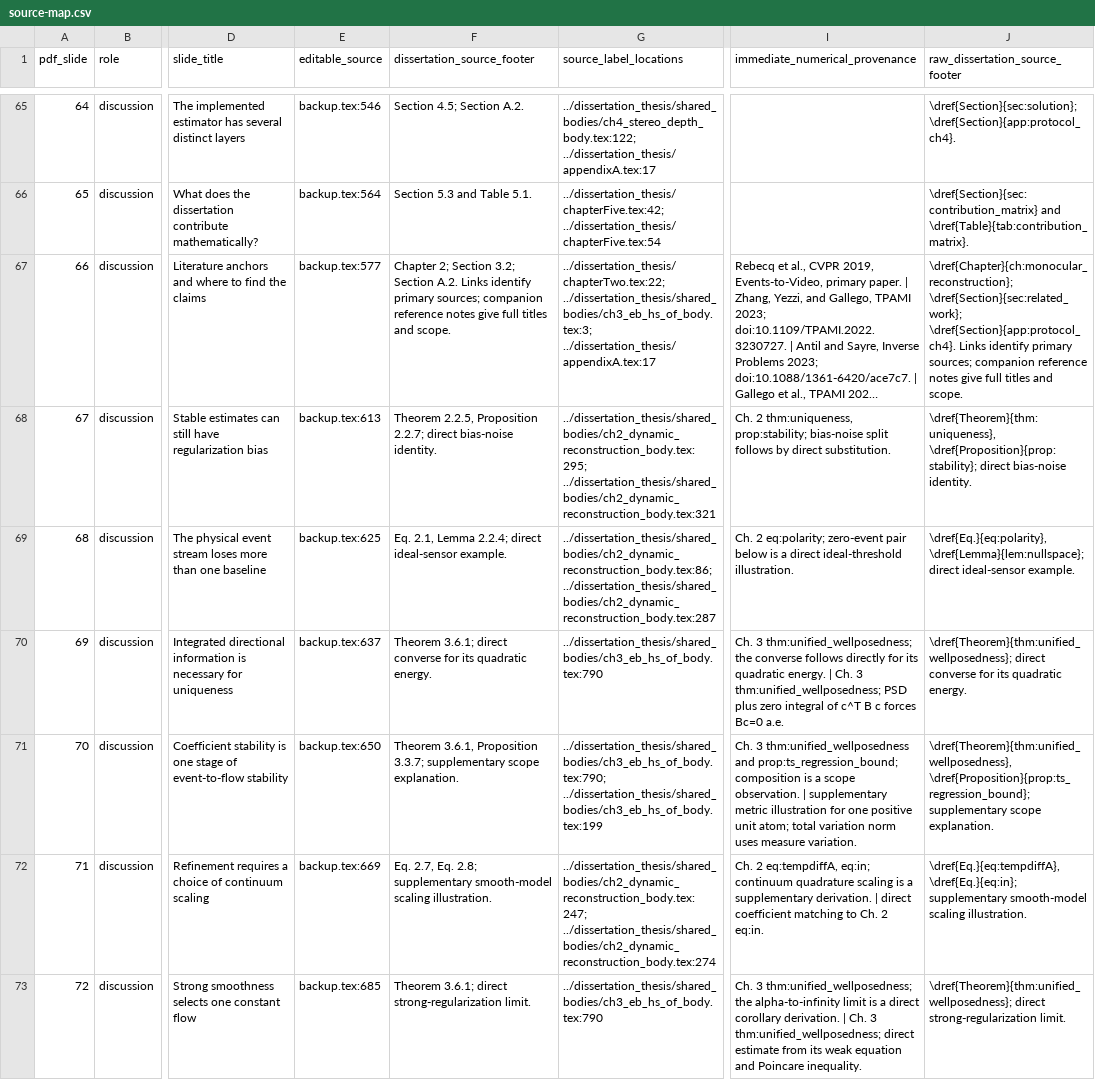
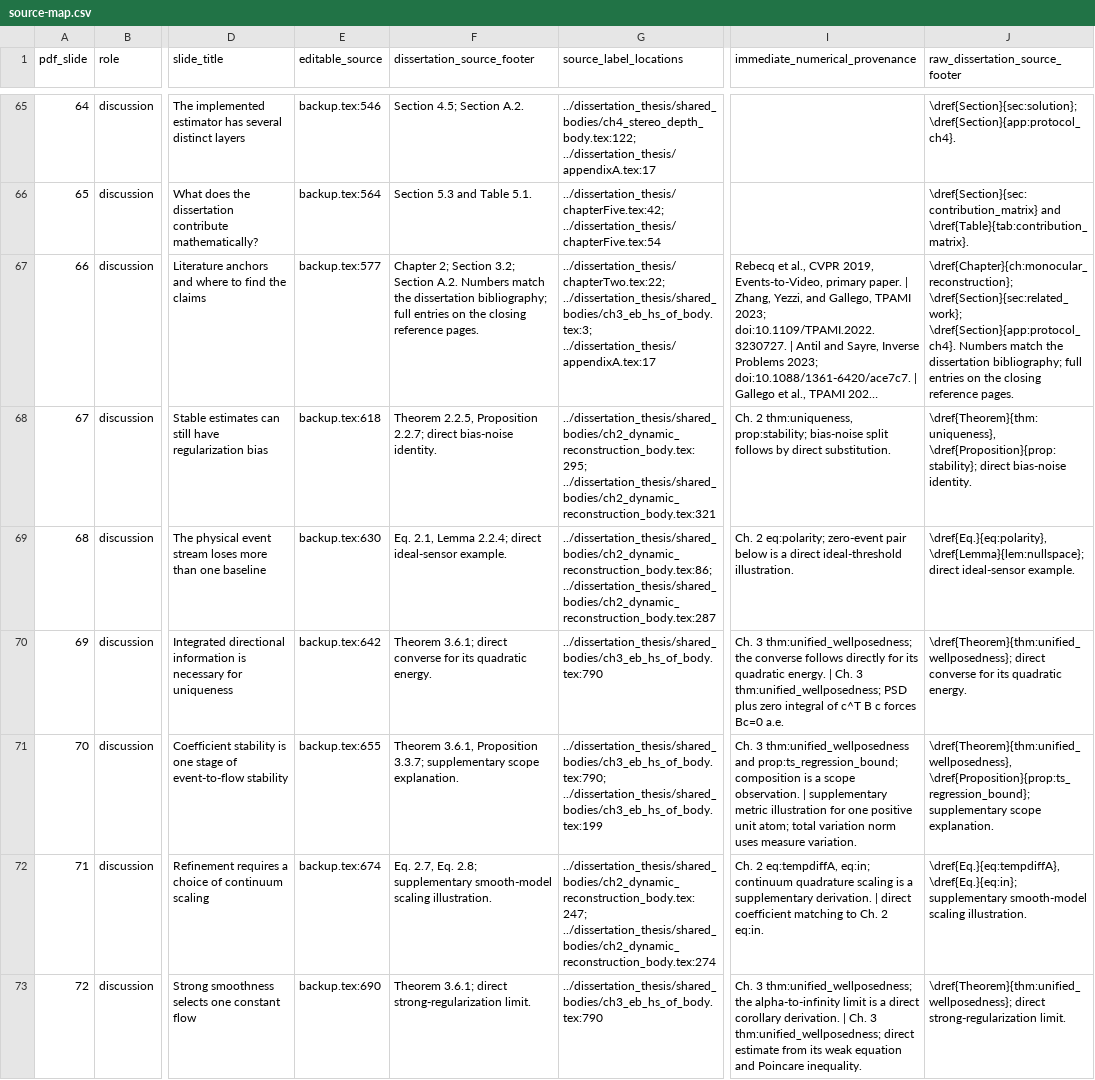
Before and after one commit to 8248902/dissertation_defense, a CSV file: source-map.csv, drawn as a sheet; only a part is shown, gaps mark what is left out; long unchanged cells end in …; the diff covers the shown part only; the diff names each change by its address in the sheet, - before the commit and + after, or states it on an @@ line.

Commit message:
proper citations and appropriate formatting linked to dissertation bib

```diff
--- a/source-map.csv
+++ b/source-map.csv
-F67 (dissertation_source_footer): …Section A.2. Links identify primary sources; companion reference notes give full titles and scope.
+F67 (dissertation_source_footer): …Section A.2. Numbers match the dissertation bibliography; full entries on the closing reference pages.
-J67 (raw_dissertation_source_footer): …\dref{Section}{sec:related_work}; \dref{Section}{app:protocol_ch4}. Links identify primary sources; companion reference notes give full titles and scope.
+J67 (raw_dissertation_source_footer): …\dref{Section}{sec:related_work}; \dref{Section}{app:protocol_ch4}. Numbers match the dissertation bibliography; full entries on the closing reference pages.
-E68 (editable_source): backup.tex:613
+E68 (editable_source): backup.tex:618
-E69 (editable_source): backup.tex:625
+E69 (editable_source): backup.tex:630
-E70 (editable_source): backup.tex:637
+E70 (editable_source): backup.tex:642
-E71 (editable_source): backup.tex:650
+E71 (editable_source): backup.tex:655
-E72 (editable_source): backup.tex:669
+E72 (editable_source): backup.tex:674
-E73 (editable_source): backup.tex:685
+E73 (editable_source): backup.tex:690
```
Also changed, not shown: 3 added rows and 110 edited cells elsewhere in this file, 21 other files.
